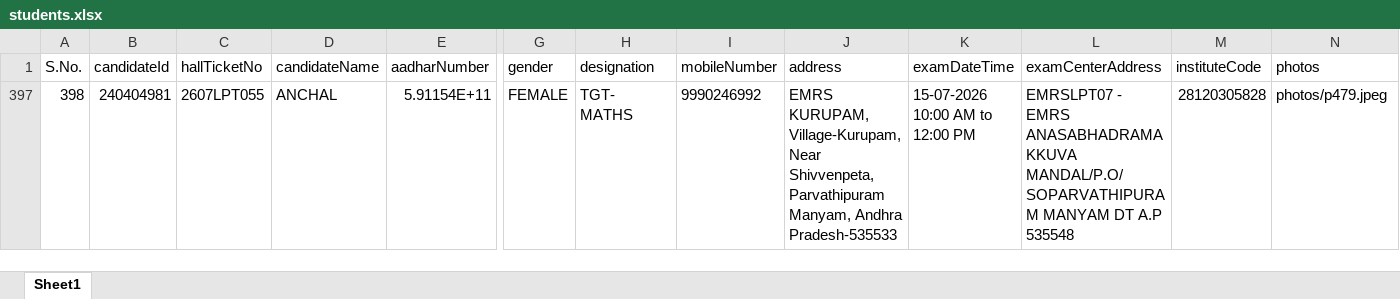
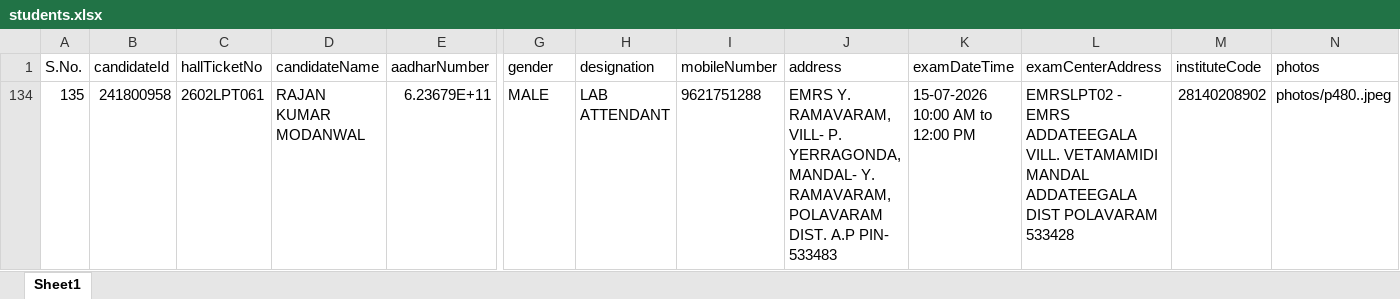
Before and after one commit to APTWREIS/hallticket-download, an Excel workbook: students.xlsx, sheet Sheet1, drawn as a sheet; only a part is shown, gaps mark what is left out; values as stored, in another font and other column widths than the file's, no borders; conditional formats not drawn; removed rows and columns are numbered as before the commit, all else as after; rows hold the shown columns only; ↵ is a line break in a cell; the diff names each change by its address in the sheet, - before the commit and + after, or states it on an @@ line.

Commit message:
Update students data

```diff
--- a/students.xlsx (sheet Sheet1)
+++ b/students.xlsx (sheet Sheet1)
@@ row 397 hidden: 398 | 240404981 | 2607LPT055 | ANCHAL | 5.91154E+11 | FEMALE | TGT- MATHS | 9990246992 | EMRS KURUPAM, Village-Kurupam, Near Shivvenpeta, Parvathipuram Manyam, Andhra Pradesh-535533 | 15-07-2026 10:00 AM to 12:00 PM | EMRSLPT07 - EMRS ANASABHADRAMAKKUVA MANDAL/P.O/SOPARVATHIPURAM MANYAM DT A.P 535548 | 28120305828 | photos/p479.jpeg @@
+row 134: 135 | 241800958 | 2602LPT061 | RAJAN KUMAR ↵ MODANWAL | 6.23679E+11 | MALE | LAB ATTENDANT | 9621751288 | EMRS Y. RAMAVARAM, VILL- P. YERRAGONDA, MANDAL- Y. RAMAVARAM, POLAVARAM DIST. A.P PIN- 533483 | 15-07-2026 10:00 AM to 12:00 PM | EMRSLPT02 - EMRS ADDATEEGALA VILL. VETAMAMIDI MANDAL ADDATEEGALA DIST POLAVARAM 533428 | 28140208902 | photos/p480..jpeg
```
Also changed, not shown: hidden cells.
